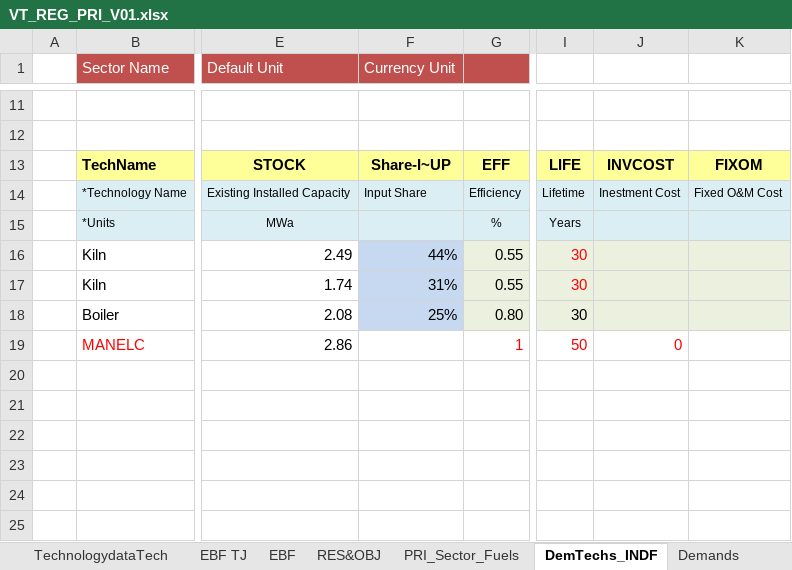
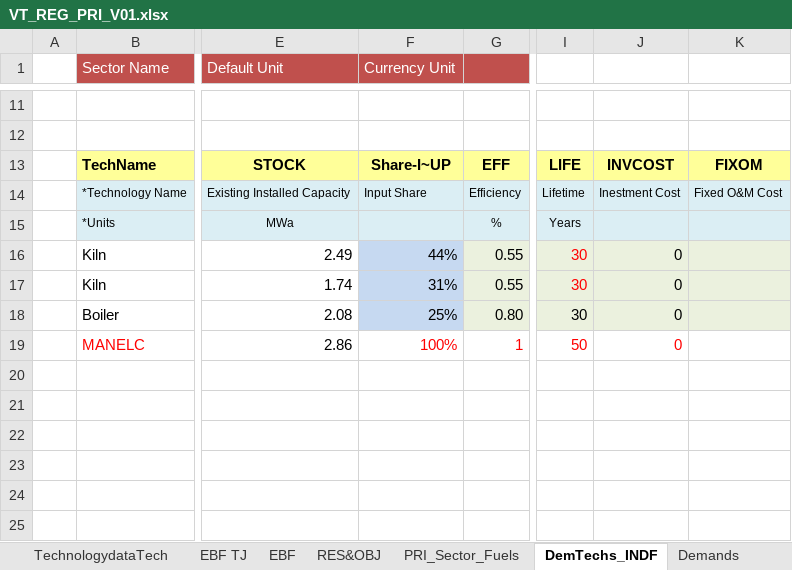
Before and after one commit to Tamenew/INDIND, an Excel workbook: VT_REG_PRI_V01.xlsx, sheet DemTechs_INDF, drawn as a sheet; only a part is shown, gaps mark what is left out; values as stored, in another font and other column widths than the file's, no borders; charts and pictures not drawn; the diff names each change by its address in the sheet, - before the commit and + after, or states it on an @@ line.

```diff
--- a/VT_REG_PRI_V01.xlsx (sheet DemTechs_INDF)
+++ b/VT_REG_PRI_V01.xlsx (sheet DemTechs_INDF)
-J16:J18: (empty)
+J16:J18: 0
-F19 (Currency Unit): (empty)
+F19 (Currency Unit): 100%
```
Also changed, not shown: sheet PRI_Sector_Fuels, SubRES_TMPL/SubRES_NewTechs.xlsx.
